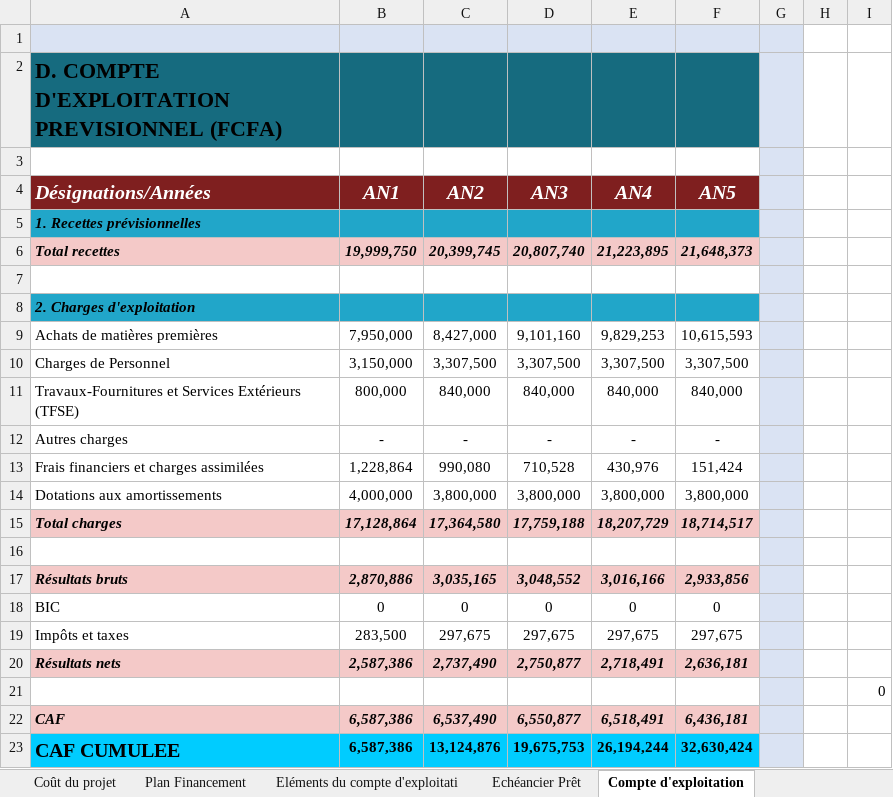
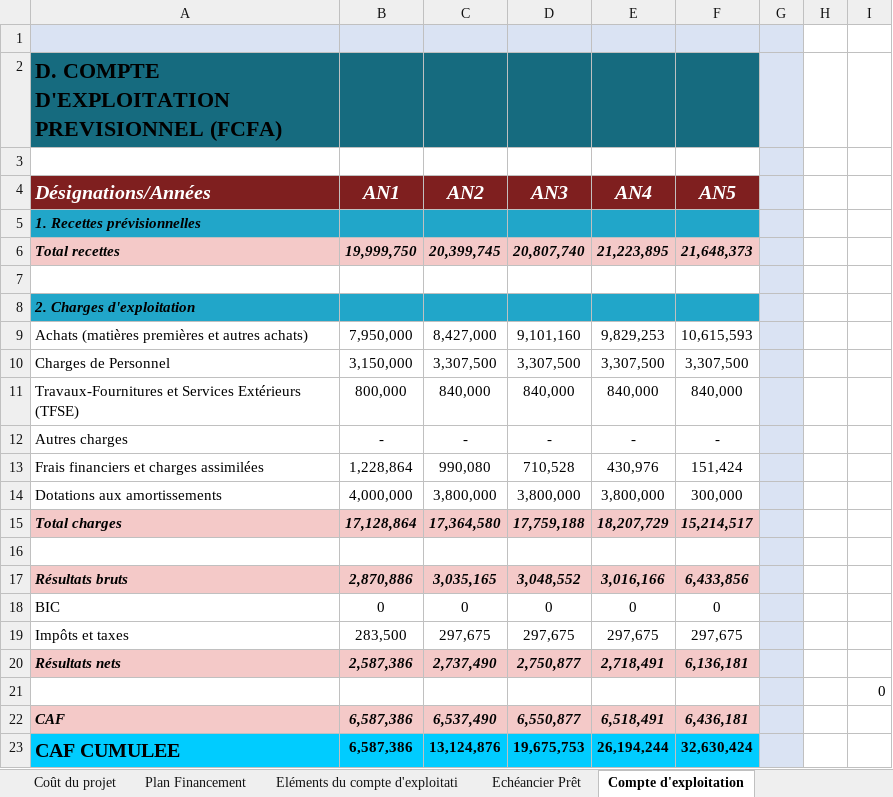
Before and after one commit to mohamedepankolo/claude, an Excel workbook: Banou/BANOU - Excel actualisé.xlsx, sheet Compte d'exploitation, drawn as a sheet; values as stored, in another font and other column widths than the file's, no borders; the diff names each change by its address in the sheet, - before the commit and + after, or states it on an @@ line.

```diff
--- a/Banou/BANOU - Excel actualisé.xlsx (sheet Compte d'exploitation)
+++ b/Banou/BANOU - Excel actualisé.xlsx (sheet Compte d'exploitation)
-A9 (Désignations/Années): Achats de matières premières
+A9 (Désignations/Années): Achats (matières premières et autres achats)
-F14 (AN5): 3,800,000
+F14 (AN5): 300,000
-F15 (AN5): 18,714,517
+F15 (AN5): 15,214,517
-F17 (AN5): 2,933,856
+F17 (AN5): 6,433,856
-F20 (AN5): 2,636,181
+F20 (AN5): 6,136,181
```
Also changed, not shown: sheet Notes de correction, sheet Ratios d'analyse, sheet Compte de tresorerie, sheet Eléments du compte d'exploitati, sheet Fiche Signalétique, sheet Echéancier Prêt, formulas that keep their value, Awa/AWA - Excel actualisé.xlsx, Coulibaly/Coulibaly - Excel actualisé.xlsx, 21 other files.
